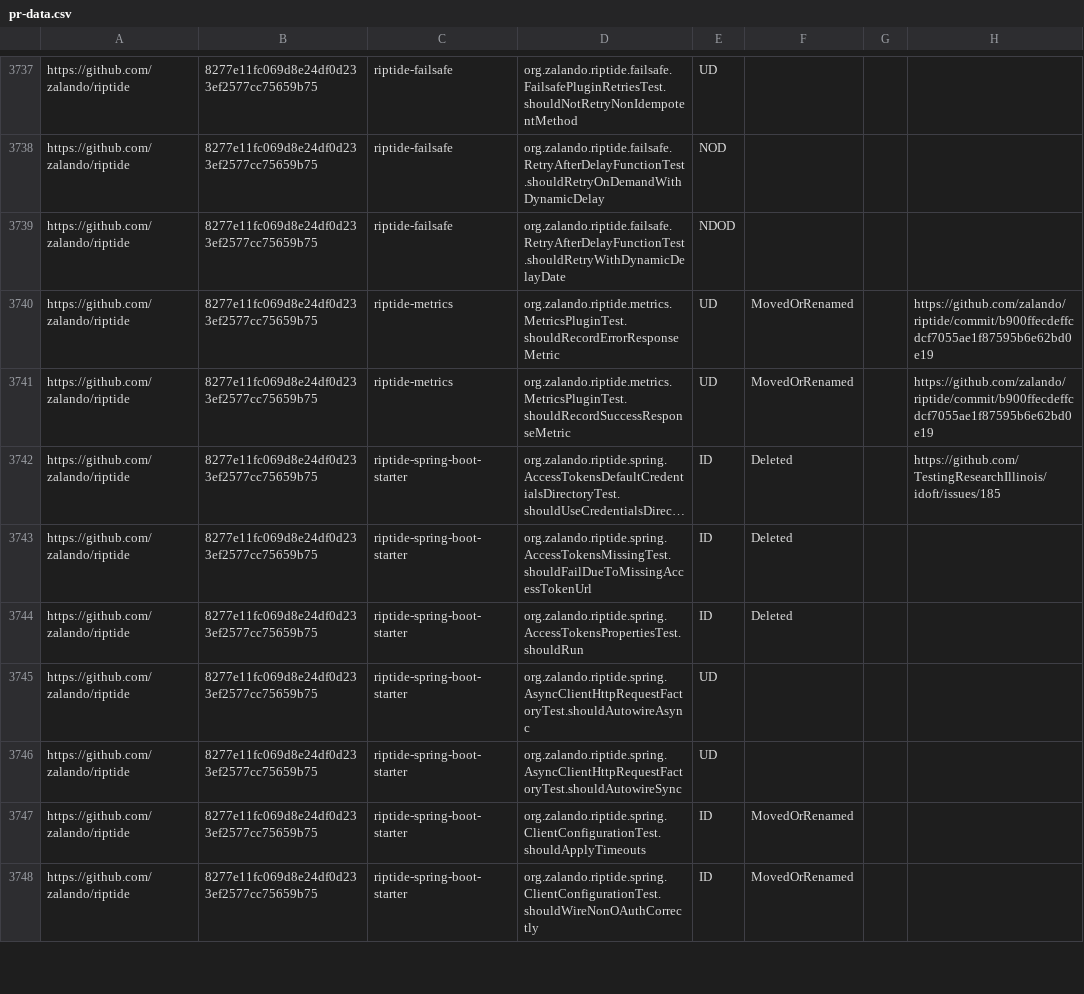
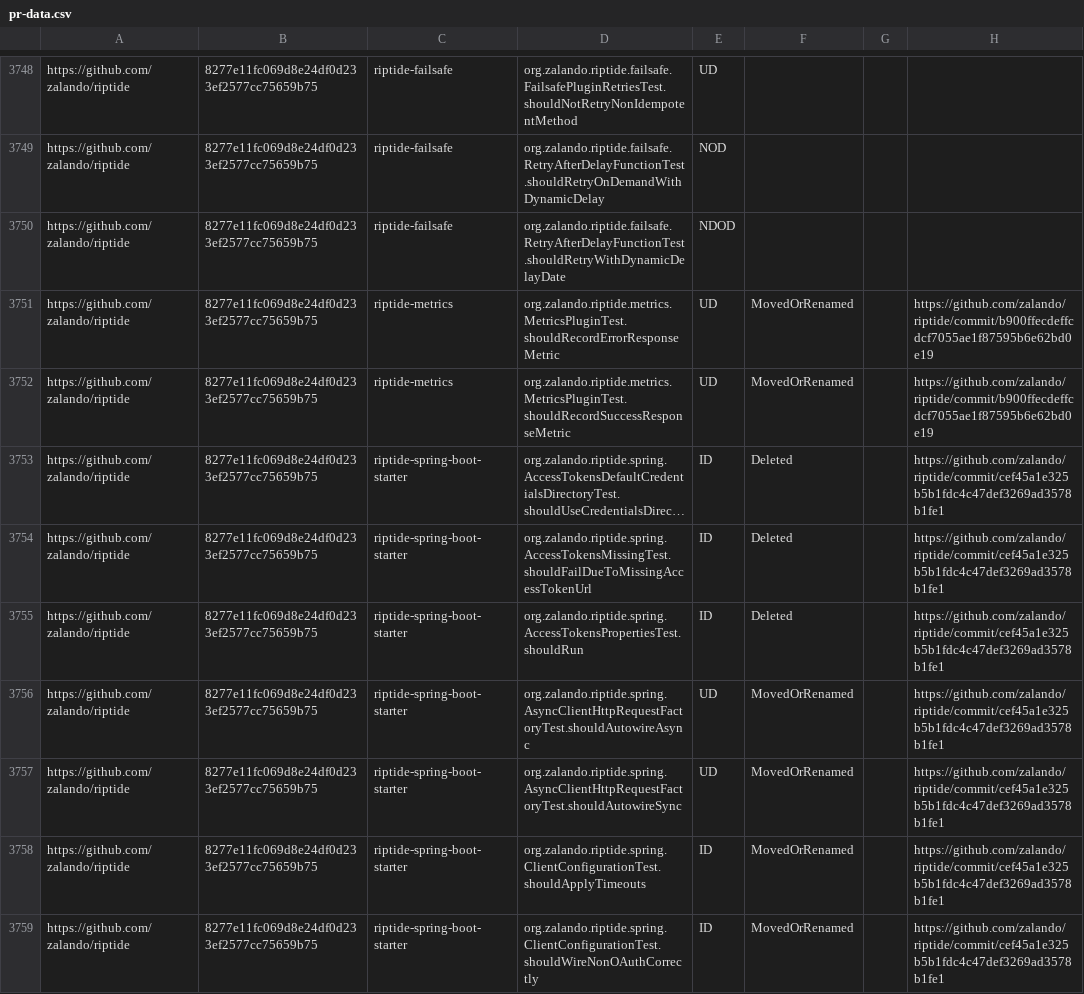
Before and after one commit to TestingResearchIllinois/idoft, a CSV file: pr-data.csv, drawn as a sheet; only a part is shown, gaps mark what is left out; long unchanged cells end in …; addresses are those after the commit; the diff covers the shown part only; the diff names each change by its address in the sheet, - before the commit and + after, or states it on an @@ line.

Commit message:
Find renamed entries in zalando/riptide (#512)

```diff
--- a/pr-data.csv
+++ b/pr-data.csv
-H3753: https://github.com/TestingResearchIllinois/idoft/issues/185
+H3753: https://github.com/zalando/riptide/commit/cef45a1e325b5b1fdc4c47def3269ad3578b1fe1
-H3754:H3759: (empty)
+H3754:H3759: https://github.com/zalando/riptide/commit/cef45a1e325b5b1fdc4c47def3269ad3578b1fe1
-F3756:F3757: (empty)
+F3756:F3757: MovedOrRenamed
```
Also changed, not shown: 11 added rows and 4 edited cells elsewhere in this file.
